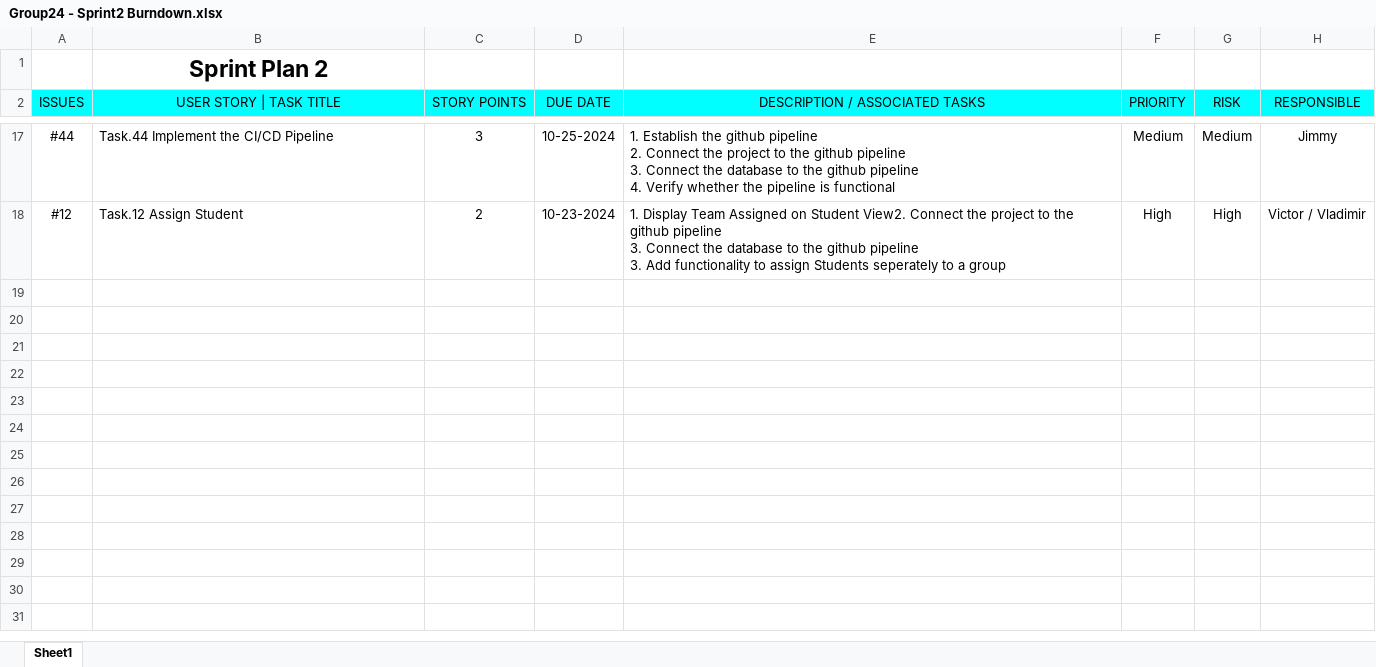
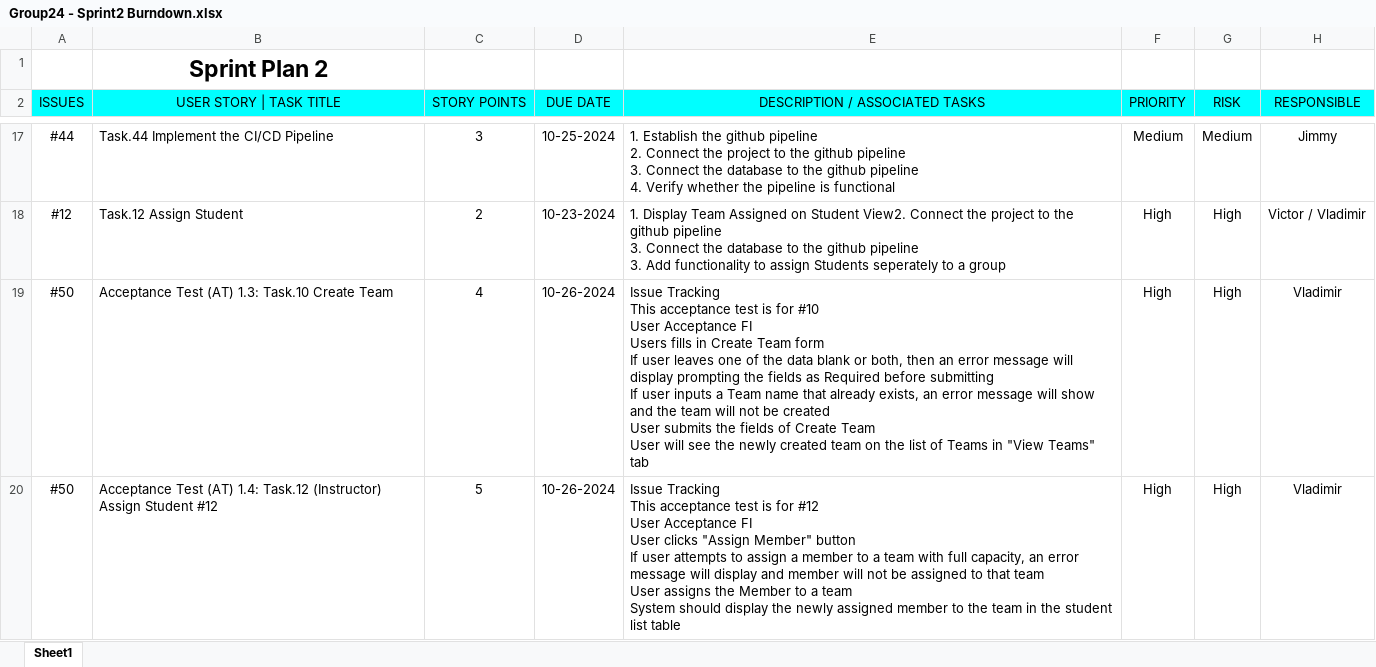
Before and after one commit to R-Mauricio13/Group-24-SOEN341_Project_F24, an Excel workbook: Group24 - Sprint2 Burndown.xlsx, sheet Sheet1, drawn as a sheet; only a part is shown, gaps mark what is left out; values as stored, in another font and other column widths than the file's, no borders; ↵ is a line break in a cell; the diff covers the shown part only; the diff names each change by its address in the sheet, - before the commit and + after, or states it on an @@ line.

Commit message:
Updated Sprint 2 Burndown Sheet
Added 3 more Acceptance Tests for Sprint 1 and 2

```diff
--- a/Group24 - Sprint2 Burndown.xlsx (sheet Sheet1)
+++ b/Group24 - Sprint2 Burndown.xlsx (sheet Sheet1)
+row 19: #50 | Acceptance Test (AT) 1.3: Task.10 Create Team | 4 | 10-26-2024 | Issue Tracking ↵ This acceptance test is for #10 ↵ User Acceptance FI ↵ Users fills in Create Team form ↵ If user leaves one of the data blank or both, then an error message will display prompting the fields as Required before submitting ↵ If user inputs a Team name that already exists, an error message will show and the team will not be created ↵ User submits the fields of Create Team ↵ User will see the newly created team on the list of Teams in "View Teams" tab | High | High | Vladimir
+row 20: #50 | Acceptance Test (AT) 1.4: Task.12 (Instructor) Assign Student #12 | 5 | 10-26-2024 | Issue Tracking ↵ This acceptance test is for #12 ↵ User Acceptance FI ↵ User clicks "Assign Member" button ↵ If user attempts to assign a member to a team with full capacity, an error message will display and member will not be assigned to that team ↵ User assigns the Member to a team ↵ System should display the newly assigned member to the team in the student list table | High | High | Vladimir
```
Also changed, not shown: 1 added row elsewhere in this sheet.
